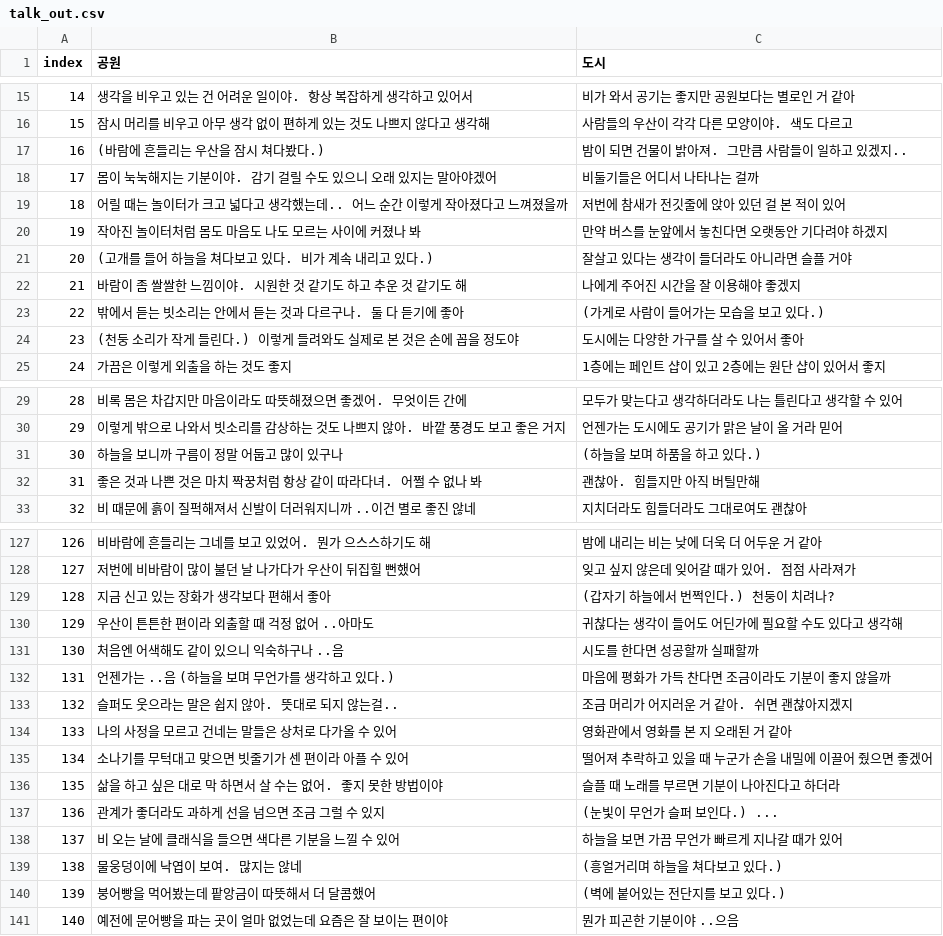
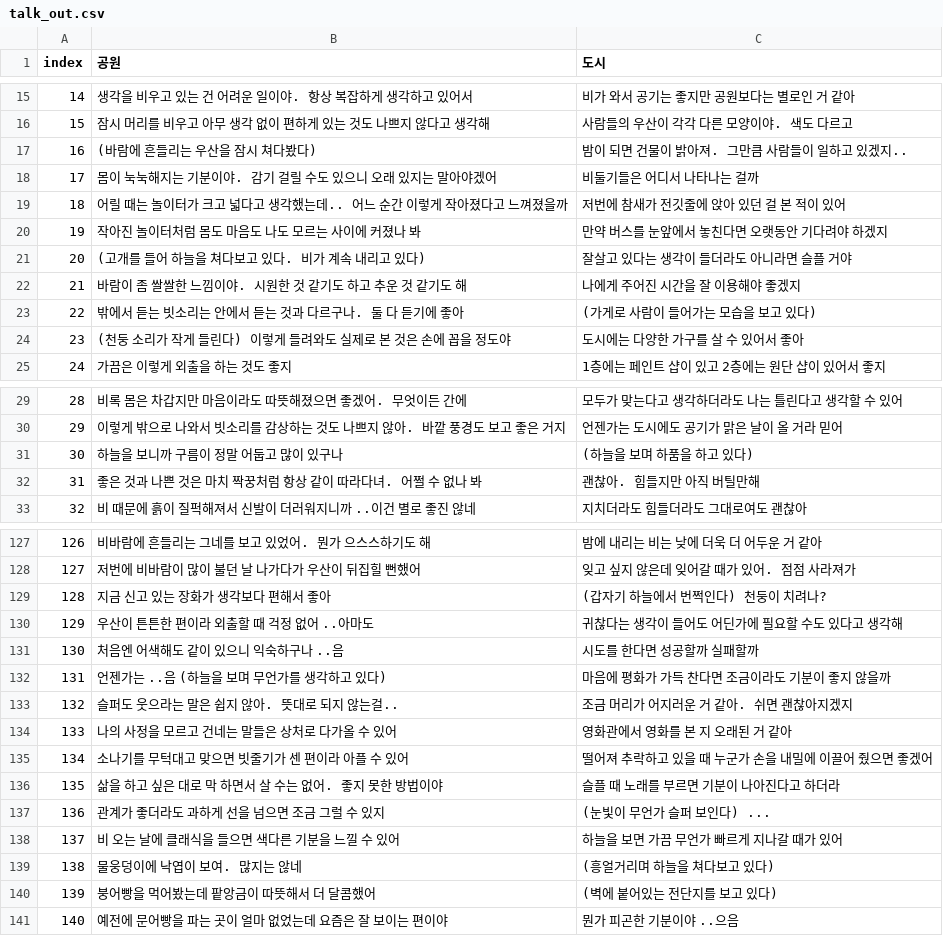
Before and after one commit to catdoglove/rainroom2, a CSV file: csv/talk_out.csv, drawn as a sheet; only a part is shown, gaps mark what is left out; the diff covers the shown part only.

```diff
--- a/csv/talk_out.csv
+++ b/csv/talk_out.csv
@@ -16,3 +16,3 @@
 15,잠시 머리를 비우고 아무 생각 없이 편하게 있는 것도 나쁘지 않다고 생각해,사람들의 우산이 각각 다른 모양이야. 색도 다르고
-16,(바람에 흔들리는 우산을 잠시 쳐다봤다.),밤이 되면 건물이 밝아져. 그만큼 사람들이 일하고 있겠지..
+16,(바람에 흔들리는 우산을 잠시 쳐다봤다),밤이 되면 건물이 밝아져. 그만큼 사람들이 일하고 있겠지..
 17,몸이 눅눅해지는 기분이야. 감기 걸릴 수도 있으니 오래 있지는 말아야겠어,비둘기들은 어디서 나타나는 걸까
@@ -20,6 +20,6 @@
 19,작아진 놀이터처럼 몸도 마음도 나도 모르는 사이에 커졌나 봐,만약 버스를 눈앞에서 놓친다면 오랫동안 기다려야 하겠지
-20,(고개를 들어 하늘을 쳐다보고 있다. 비가 계속 내리고 있다.),잘살고 있다는 생각이 들더라도 아니라면 슬플  거야
+20,(고개를 들어 하늘을 쳐다보고 있다. 비가 계속 내리고 있다),잘살고 있다는 생각이 들더라도 아니라면 슬플  거야
 21,바람이 좀 쌀쌀한 느낌이야. 시원한 것 같기도 하고 추운 것 같기도 해,나에게 주어진 시간을 잘 이용해야 좋겠지
-22,밖에서 듣는 빗소리는 안에서 듣는 것과 다르구나. 둘 다 듣기에 좋아,(가게로 사람이 들어가는 모습을 보고 있다.)
-23,(천둥 소리가 작게 들린다.) 이렇게 들려와도 실제로 본 것은 손에 꼽을 정도야,도시에는 다양한 가구를 살 수 있어서 좋아
+22,밖에서 듣는 빗소리는 안에서 듣는 것과 다르구나. 둘 다 듣기에 좋아,(가게로 사람이 들어가는 모습을 보고 있다)
+23,(천둥 소리가 작게 들린다) 이렇게 들려와도 실제로 본 것은 손에 꼽을 정도야,도시에는 다양한 가구를 살 수 있어서 좋아
 24,가끔은 이렇게 외출을 하는 것도 좋지,1층에는 페인트 샵이 있고 2층에는 원단 샵이 있어서 좋지
@@ -30,3 +30,3 @@
 29,이렇게 밖으로 나와서 빗소리를 감상하는 것도 나쁘지 않아. 바깥 풍경도 보고 좋은 거지,언젠가는 도시에도 공기가 맑은 날이 올 거라 믿어
-30,하늘을 보니까 구름이 정말 어둡고 많이 있구나,(하늘을 보며 하품을 하고 있다.)
+30,하늘을 보니까 구름이 정말 어둡고 많이 있구나,(하늘을 보며 하품을 하고 있다)
 31,좋은 것과 나쁜 것은 마치 짝꿍처럼 항상 같이 따라다녀. 어쩔 수 없나 봐,괜찮아. 힘들지만 아직 버틸만해
@@ -128,6 +128,6 @@
 127,저번에 비바람이 많이 불던 날 나가다가 우산이 뒤집힐 뻔했어,잊고 싶지 않은데 잊어갈 때가 있어. 점점 사라져가
-128,지금 신고 있는 장화가 생각보다 편해서 좋아,(갑자기 하늘에서 번쩍인다.) 천둥이 치려나?
+128,지금 신고 있는 장화가 생각보다 편해서 좋아,(갑자기 하늘에서 번쩍인다) 천둥이 치려나?
 129,우산이 튼튼한 편이라 외출할 때 걱정 없어 ..아마도,귀찮다는 생각이 들어도 어딘가에 필요할 수도 있다고 생각해
 130,처음엔 어색해도 같이 있으니 익숙하구나 ..음,시도를 한다면 성공할까 실패할까
-131,언젠가는 ..음 (하늘을 보며 무언가를 생각하고 있다.),마음에 평화가 가득 찬다면 조금이라도 기분이 좋지 않을까
+131,언젠가는 ..음 (하늘을 보며 무언가를 생각하고 있다),마음에 평화가 가득 찬다면 조금이라도 기분이 좋지 않을까
 132,슬퍼도 웃으라는 말은 쉽지 않아. 뜻대로 되지 않는걸..,조금 머리가 어지러운 거 같아. 쉬면 괜찮아지겠지
@@ -136,6 +136,6 @@
 135,삶을 하고 싶은 대로 막 하면서 살 수는 없어. 좋지 못한 방법이야,슬플 때 노래를 부르면 기분이 나아진다고 하더라
-136,관계가 좋더라도 과하게 선을 넘으면 조금 그럴 수 있지,(눈빛이 무언가 슬퍼 보인다.) ...
+136,관계가 좋더라도 과하게 선을 넘으면 조금 그럴 수 있지,(눈빛이 무언가 슬퍼 보인다) ...
 137,비 오는 날에 클래식을 들으면 색다른 기분을 느낄 수 있어,하늘을 보면 가끔 무언가 빠르게 지나갈 때가 있어
-138,물웅덩이에 낙엽이 보여. 많지는 않네,(흥얼거리며 하늘을 쳐다보고 있다.)
-139,붕어빵을 먹어봤는데 팥앙금이 따뜻해서 더 달콤했어,(벽에 붙어있는 전단지를 보고 있다.)
+138,물웅덩이에 낙엽이 보여. 많지는 않네,(흥얼거리며 하늘을 쳐다보고 있다)
+139,붕어빵을 먹어봤는데 팥앙금이 따뜻해서 더 달콤했어,(벽에 붙어있는 전단지를 보고 있다)
 140,예전에 문어빵을 파는 곳이 얼마 없었는데 요즘은 잘 보이는 편이야,뭔가 피곤한 기분이야 ..으음
```
Also changed, not shown: 14 edited cells elsewhere in this file, csv/talk_book.csv, csv/talk_pet.csv, 39 other files.
